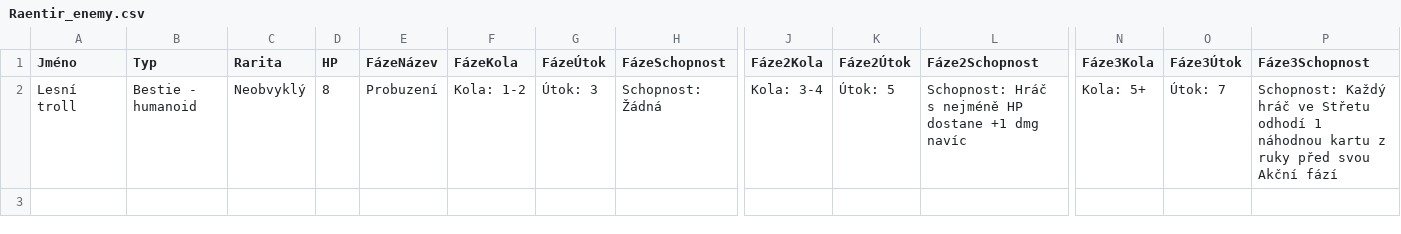
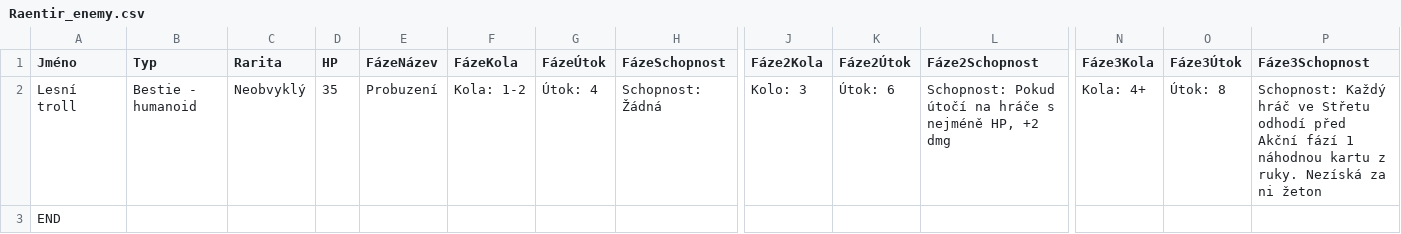
Before and after one commit to Sundeon/Raentir, a CSV file: content/karty/Raentir_enemy.csv, drawn as a sheet; only a part is shown, gaps mark what is left out; rows hold the shown columns only; the diff names each change by its address in the sheet, - before the commit and + after, or states it on an @@ line.

```diff
--- a/content/karty/Raentir_enemy.csv
+++ b/content/karty/Raentir_enemy.csv
-D2 (HP): 8
+D2 (HP): 35
-G2 (FázeÚtok): Útok: 3
+G2 (FázeÚtok): Útok: 4
-J2 (Fáze2Kola): Kola: 3-4
+J2 (Fáze2Kola): Kolo: 3
-K2 (Fáze2Útok): Útok: 5
+K2 (Fáze2Útok): Útok: 6
-L2 (Fáze2Schopnost): Schopnost: Hráč s nejméně HP dostane +1 dmg navíc
+L2 (Fáze2Schopnost): Schopnost: Pokud útočí na hráče s nejméně HP, +2 dmg
-N2 (Fáze3Kola): Kola: 5+
+N2 (Fáze3Kola): Kola: 4+
-O2 (Fáze3Útok): Útok: 7
+O2 (Fáze3Útok): Útok: 8
-P2 (Fáze3Schopnost): …Střetu odhodí 1 náhodnou kartu z ruky před svou Akční fází
+P2 (Fáze3Schopnost): …Střetu odhodí před Akční fází 1 náhodnou kartu z ruky. Nezíská za ni žeton
+row 3: END
```
